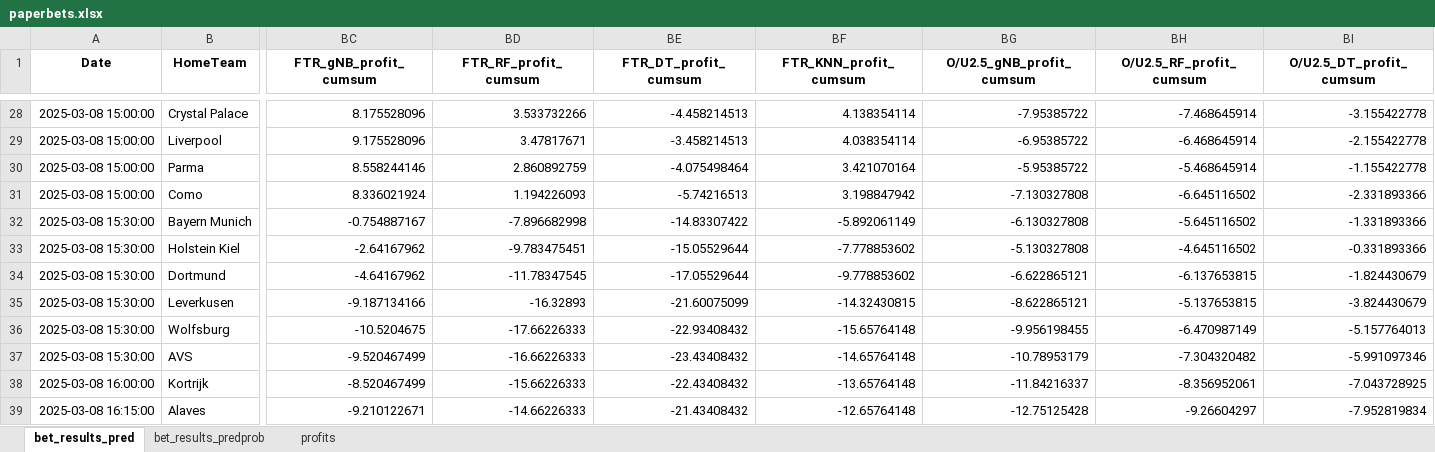
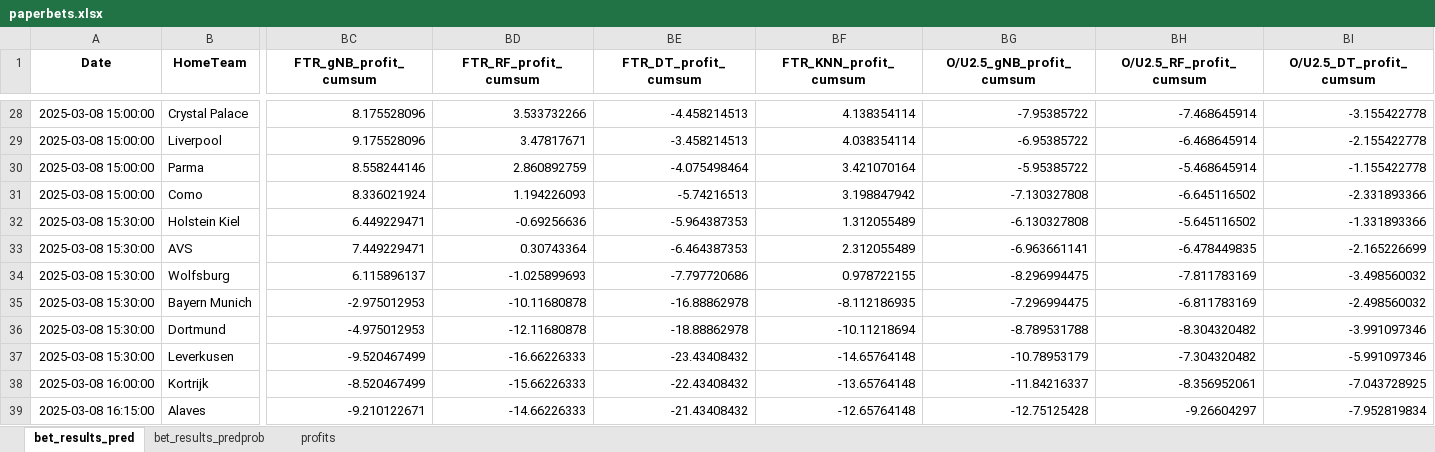
Before and after one commit to Admex666/TSDP, an Excel workbook: ML_PL_new/paperbets.xlsx, sheet bet_results_pred, drawn as a sheet; only a part is shown, gaps mark what is left out; values as stored, in another font and other column widths than the file's, no borders; removed rows and columns are numbered as before the commit, all else as after; rows hold the shown columns only; the diff covers the shown part only; the diff names each change by its address in the sheet, - before the commit and + after, or states it on an @@ line.

```diff
--- a/ML_PL_new/paperbets.xlsx (sheet bet_results_pred)
+++ b/ML_PL_new/paperbets.xlsx (sheet bet_results_pred)
-row 32: 2025-03-08 15:30:00 | Bayern Munich | -0.754887167 | -7.896682998 | -14.83307422 | -5.892061149 | -6.130327808 | -5.645116502 | -1.331893366
-BC32 (FTR_gNB_profit_cumsum): -2.64167962
+BC32 (FTR_gNB_profit_cumsum): 6.449229471
-BD32 (FTR_RF_profit_cumsum): -9.783475451
+BD32 (FTR_RF_profit_cumsum): -0.69256636
-BE32 (FTR_DT_profit_cumsum): -15.05529644
+BE32 (FTR_DT_profit_cumsum): -5.964387353
-BF32 (FTR_KNN_profit_cumsum): -7.778853602
+BF32 (FTR_KNN_profit_cumsum): 1.312055489
-BG32 (O/U2.5_gNB_profit_cumsum): -5.130327808
+BG32 (O/U2.5_gNB_profit_cumsum): -6.130327808
-BH32 (O/U2.5_RF_profit_cumsum): -4.645116502
+BH32 (O/U2.5_RF_profit_cumsum): -5.645116502
-BI32 (O/U2.5_DT_profit_cumsum): -0.331893366
+BI32 (O/U2.5_DT_profit_cumsum): -1.331893366
+row 33: 2025-03-08 15:30:00 | AVS | 7.449229471 | 0.30743364 | -6.464387353 | 2.312055489 | -6.963661141 | -6.478449835 | -2.165226699
+row 34: 2025-03-08 15:30:00 | Wolfsburg | 6.115896137 | -1.025899693 | -7.797720686 | 0.978722155 | -8.296994475 | -7.811783169 | -3.498560032
+row 35: 2025-03-08 15:30:00 | Bayern Munich | -2.975012953 | -10.11680878 | -16.88862978 | -8.112186935 | -7.296994475 | -6.811783169 | -2.498560032
-BC36 (FTR_gNB_profit_cumsum): -4.64167962
+BC36 (FTR_gNB_profit_cumsum): -4.975012953
-BD36 (FTR_RF_profit_cumsum): -11.78347545
+BD36 (FTR_RF_profit_cumsum): -12.11680878
-BE36 (FTR_DT_profit_cumsum): -17.05529644
+BE36 (FTR_DT_profit_cumsum): -18.88862978
-BF36 (FTR_KNN_profit_cumsum): -9.778853602
+BF36 (FTR_KNN_profit_cumsum): -10.11218694
-BG36 (O/U2.5_gNB_profit_cumsum): -6.622865121
+BG36 (O/U2.5_gNB_profit_cumsum): -8.789531788
-BH36 (O/U2.5_RF_profit_cumsum): -6.137653815
+BH36 (O/U2.5_RF_profit_cumsum): -8.304320482
-BI36 (O/U2.5_DT_profit_cumsum): -1.824430679
+BI36 (O/U2.5_DT_profit_cumsum): -3.991097346
-BC37 (FTR_gNB_profit_cumsum): -9.187134166
+BC37 (FTR_gNB_profit_cumsum): -9.520467499
-BD37 (FTR_RF_profit_cumsum): -16.32893
+BD37 (FTR_RF_profit_cumsum): -16.66226333
-BE37 (FTR_DT_profit_cumsum): -21.60075099
+BE37 (FTR_DT_profit_cumsum): -23.43408432
-BF37 (FTR_KNN_profit_cumsum): -14.32430815
+BF37 (FTR_KNN_profit_cumsum): -14.65764148
-BG37 (O/U2.5_gNB_profit_cumsum): -8.622865121
+BG37 (O/U2.5_gNB_profit_cumsum): -10.78953179
-BH37 (O/U2.5_RF_profit_cumsum): -5.137653815
+BH37 (O/U2.5_RF_profit_cumsum): -7.304320482
-BI37 (O/U2.5_DT_profit_cumsum): -3.824430679
+BI37 (O/U2.5_DT_profit_cumsum): -5.991097346
-row 36: 2025-03-08 15:30:00 | Wolfsburg | -10.5204675 | -17.66226333 | -22.93408432 | -15.65764148 | -9.956198455 | -6.470987149 | -5.157764013
-row 37: 2025-03-08 15:30:00 | AVS | -9.520467499 | -16.66226333 | -23.43408432 | -14.65764148 | -10.78953179 | -7.304320482 | -5.991097346
```
Also changed, not shown: 7 added rows, 7 removed rows and 100 edited cells elsewhere in this sheet, sheet bet_results_predprob, sheet profits, ML_PL_new/actual_preds.xlsx, ML_PL_new/realbet.xlsx, 7 other files.
